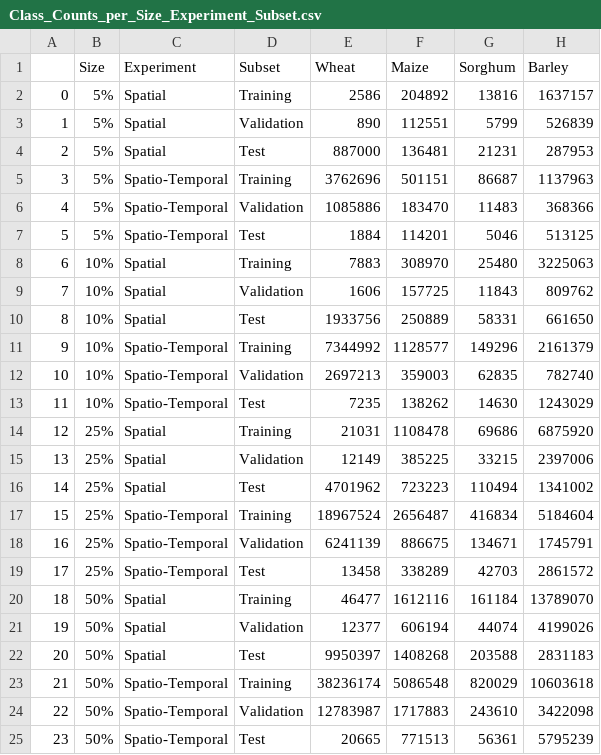
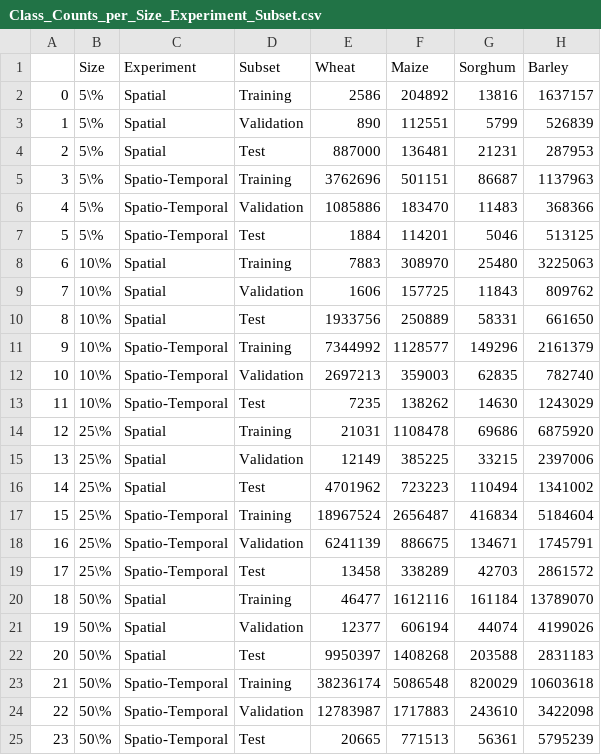
Before and after one commit to 6Shuzhou/uc_project, a CSV file: Exploratory_Data_Analysis_Files/Class_Counts_per_Size_Experiment_Subset.csv, drawn as a sheet; only a part is shown; the diff names each change by its address in the sheet, - before the commit and + after, or states it on an @@ line.

```diff
--- a/Exploratory_Data_Analysis_Files/Class_Counts_per_Size_Experiment_Subset.csv
+++ b/Exploratory_Data_Analysis_Files/Class_Counts_per_Size_Experiment_Subset.csv
-B2:B7 (Size): 5%
+B2:B7 (Size): 5\%
-B8:B13 (Size): 10%
+B8:B13 (Size): 10\%
-B14:B19 (Size): 25%
+B14:B19 (Size): 25\%
-B20:B25 (Size): 50%
+B20:B25 (Size): 50\%
```
Also changed, not shown: 36 other files.
